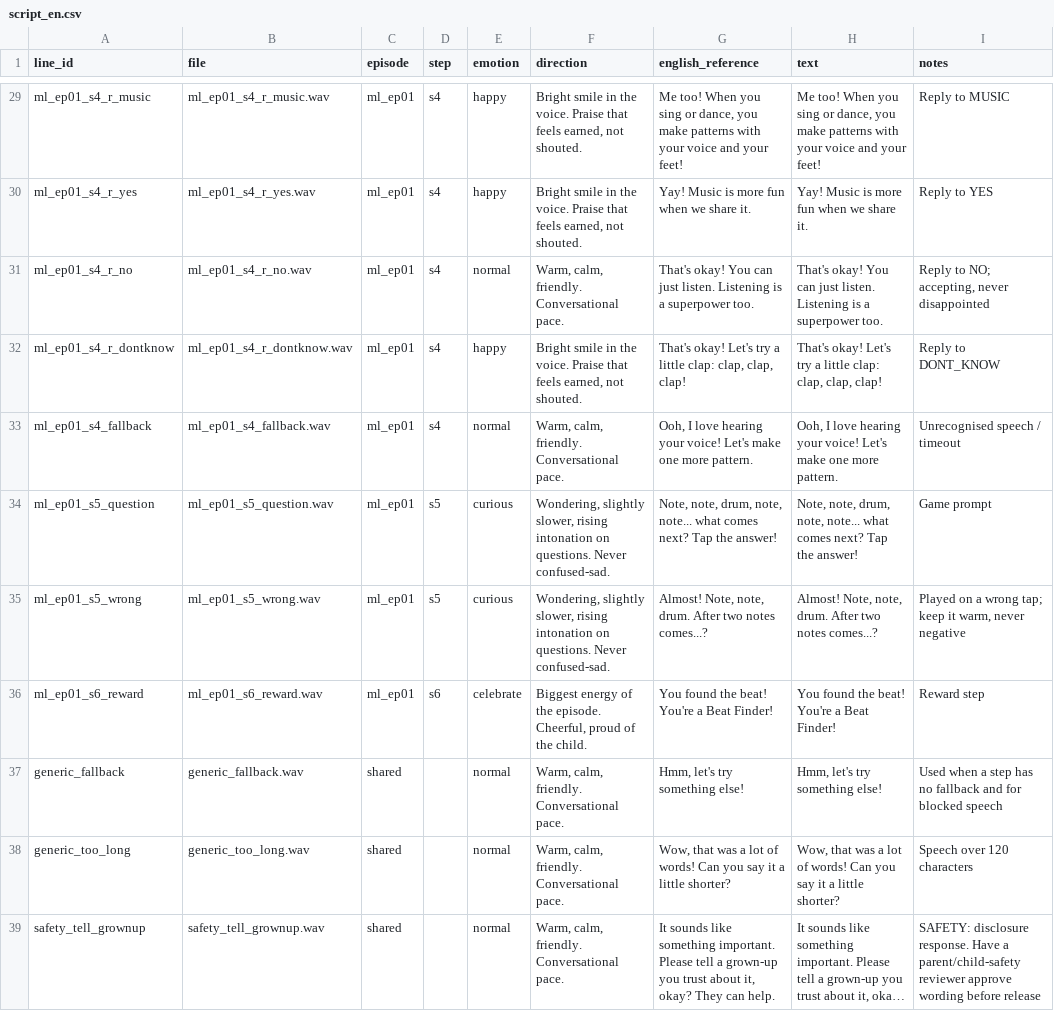
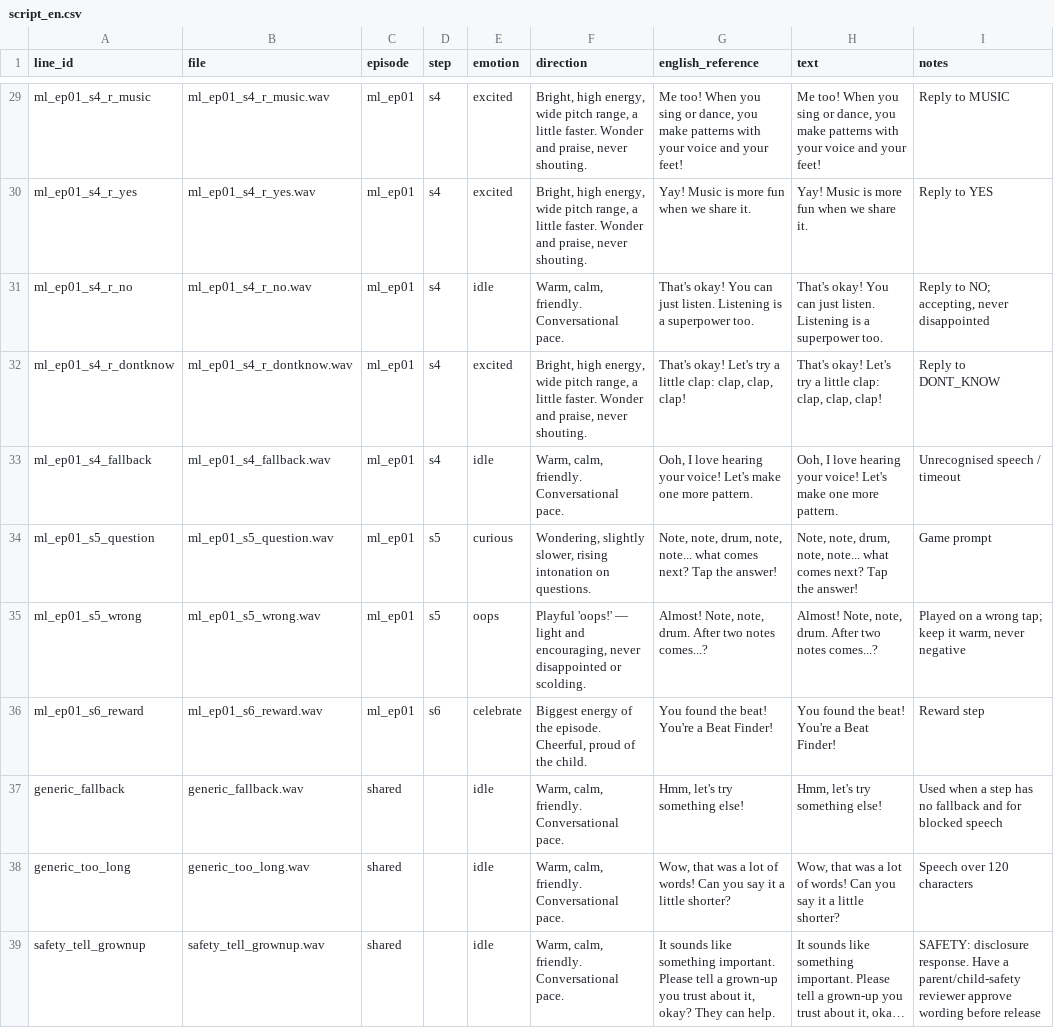
Before and after one commit to wwds058-spec/ai-kid, a CSV file: docs/recording/script_en.csv, drawn as a sheet; only a part is shown, gaps mark what is left out; long unchanged cells end in …; the diff covers the shown part only; the diff names each change by its address in the sheet, - before the commit and + after, or states it on an @@ line.

```diff
--- a/docs/recording/script_en.csv
+++ b/docs/recording/script_en.csv
-E29:E30 (emotion): happy
+E29:E30 (emotion): excited
-F29:F30 (direction): Bright smile in the voice. Praise that feels earned, not shouted.
+F29:F30 (direction): Bright, high energy, wide pitch range, a little faster. Wonder and praise, never shouting.
-E31 (emotion): normal
+E31 (emotion): idle
-E32 (emotion): happy
+E32 (emotion): excited
-F32 (direction): Bright smile in the voice. Praise that feels earned, not shouted.
+F32 (direction): Bright, high energy, wide pitch range, a little faster. Wonder and praise, never shouting.
-E33 (emotion): normal
+E33 (emotion): idle
-F34 (direction): …on questions. Never confused-sad.
+F34 (direction): …on questions.
-E35 (emotion): curious
+E35 (emotion): oops
-F35 (direction): Wondering, slightly slower, rising intonation on questions. Never confused-sad.
+F35 (direction): Playful 'oops!' — light and encouraging, never disappointed or scolding.
-E37:E39 (emotion): normal
+E37:E39 (emotion): idle
```
Also changed, not shown: 37 edited cells elsewhere in this file, docs/audio_script_en.csv, docs/recording/script_hi.csv, 25 other files.
